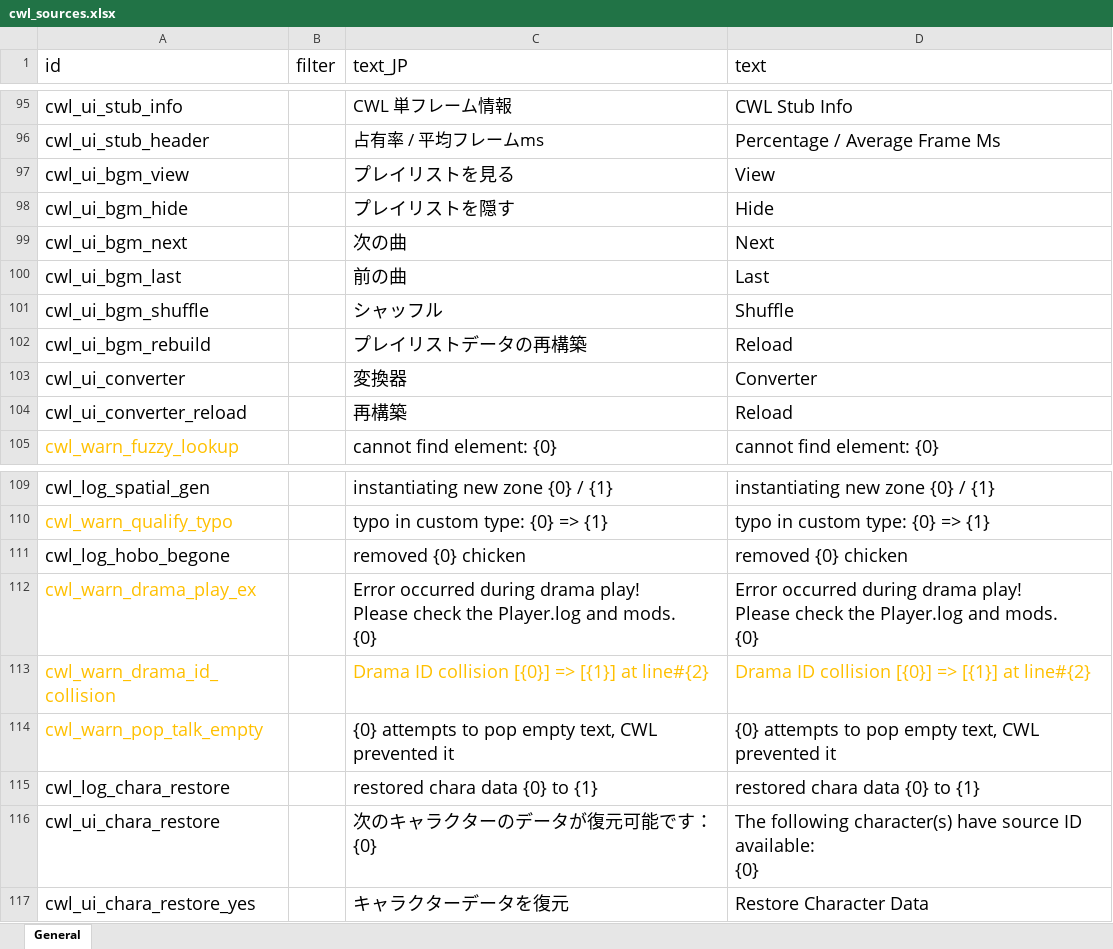
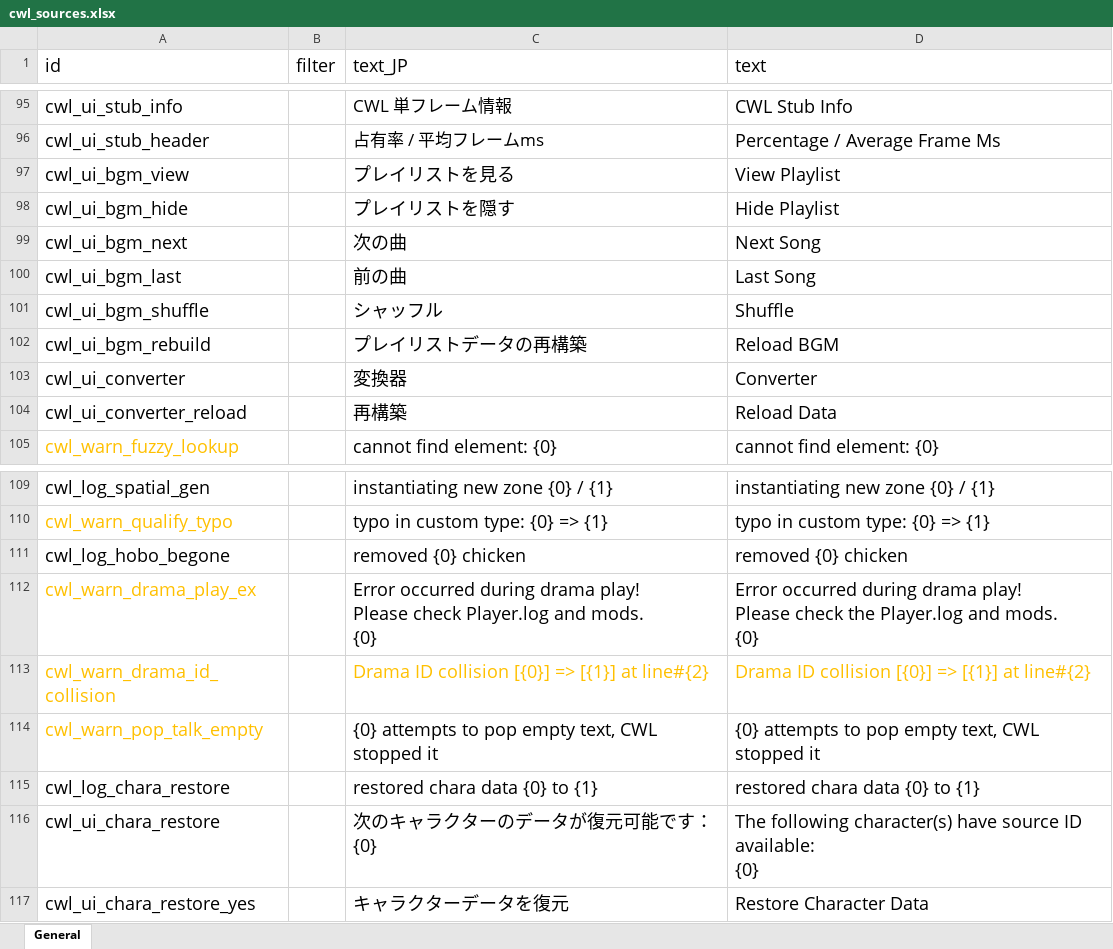
Before and after one commit to gottyduke/Elin.Plugins, an Excel workbook: CustomWhateverLoader/LangMod/EN/cwl_sources.xlsx, sheet General, drawn as a sheet; only a part is shown, gaps mark what is left out; values as stored, in another font and other column widths than the file's, no borders; the diff names each change by its address in the sheet, - before the commit and + after, or states it on an @@ line.

Commit message:
feat(CWL): add line number to build list

```diff
--- a/CustomWhateverLoader/LangMod/EN/cwl_sources.xlsx (sheet General)
+++ b/CustomWhateverLoader/LangMod/EN/cwl_sources.xlsx (sheet General)
-D97 (text): View
+D97 (text): View Playlist
-D98 (text): Hide
+D98 (text): Hide Playlist
-D99 (text): Next
+D99 (text): Next Song
-D100 (text): Last
+D100 (text): Last Song
-D102 (text): Reload
+D102 (text): Reload BGM
-D104 (text): Reload
+D104 (text): Reload Data
-C112 (text_JP): …Please check the Player.log and…
+C112 (text_JP): …Please check Player.log and…
-C114 (text_JP): …text, CWL prevented it
+C114 (text_JP): …text, CWL stopped it
-D114 (text): …text, CWL prevented it
+D114 (text): …text, CWL stopped it
```
Also changed, not shown: CustomWhateverLoader/LangMod/CN/cwl_sources.xlsx, 5 other files.
